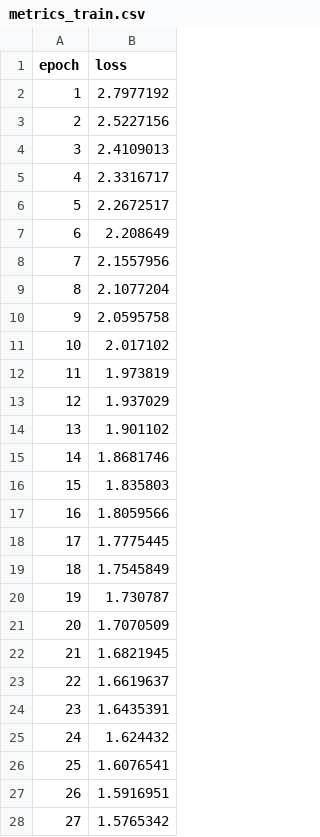
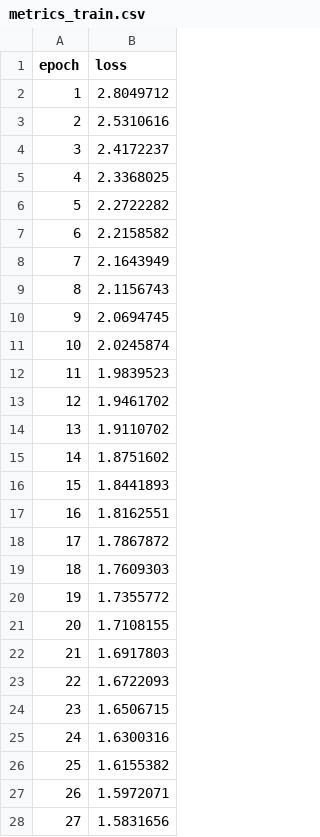
Before and after one commit to yg-hwang/recsys, a CSV file: data/outputs/fashion/regressor/metrics_train.csv, drawn as a sheet; only a part is shown; the diff covers the shown part only.

```diff
--- a/data/outputs/fashion/regressor/metrics_train.csv
+++ b/data/outputs/fashion/regressor/metrics_train.csv
@@ -1,28 +1,28 @@
 epoch,loss
-1,2.7977192
-2,2.5227156
-3,2.4109013
-4,2.3316717
-5,2.2672517
-6,2.208649
-7,2.1557956
-8,2.1077204
-9,2.0595758
-10,2.017102
-11,1.973819
-12,1.937029
-13,1.901102
-14,1.8681746
-15,1.835803
-16,1.8059566
-17,1.7775445
-18,1.7545849
-19,1.730787
-20,1.7070509
-21,1.6821945
-22,1.6619637
-23,1.6435391
-24,1.624432
-25,1.6076541
-26,1.5916951
-27,1.5765342
+1,2.8049712
+2,2.5310616
+3,2.4172237
+4,2.3368025
+5,2.2722282
+6,2.2158582
+7,2.1643949
+8,2.1156743
+9,2.0694745
+10,2.0245874
+11,1.9839523
+12,1.9461702
+13,1.9110702
+14,1.8751602
+15,1.8441893
+16,1.8162551
+17,1.7867872
+18,1.7609303
+19,1.7355772
+20,1.7108155
+21,1.6917803
+22,1.6722093
+23,1.6506715
+24,1.6300316
+25,1.6155382
+26,1.5972071
+27,1.5831656
```
Also changed, not shown: 73 edited cells elsewhere in this file, data/outputs/fashion/lightgcn/metrics.csv, data/outputs/fashion/transformer/metrics_test.csv, 24 other files.
